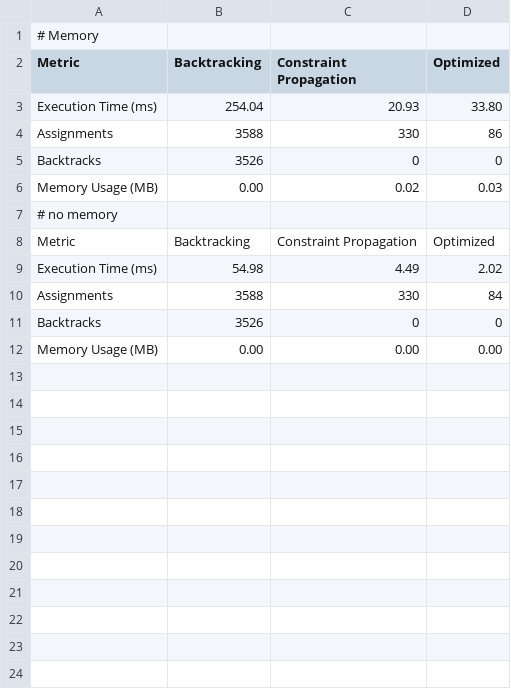
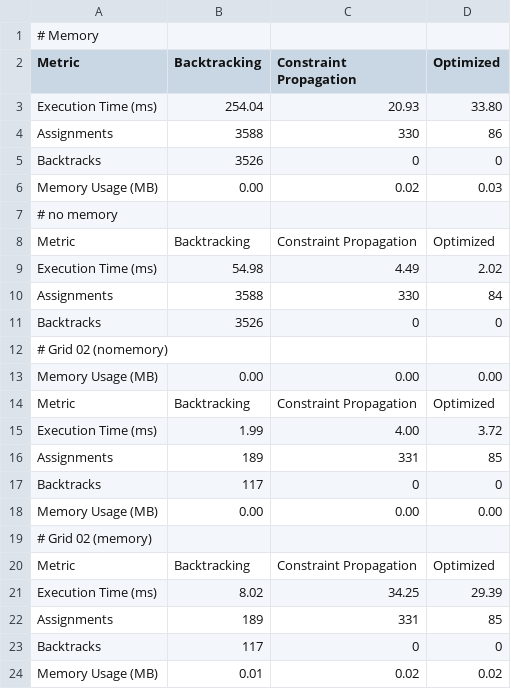
Before and after one commit to nguyenvandai202/sodoku_solver, a CSV file: results_test_hard_and_unsolvable_puzzles.csv, drawn as a sheet.

Commit message:
update results_test_hard_and_unsolvable_puzzles_new

```diff
--- a/results_test_hard_and_unsolvable_puzzles.csv
+++ b/results_test_hard_and_unsolvable_puzzles.csv
@@ -11,2 +11,14 @@ Assignments,3588,330,84
 Backtracks,3526,0,0
+# Grid 02 (nomemory)
 Memory Usage (MB),0.00,0.00,0.00
+Metric,Backtracking,Constraint Propagation,Optimized
+Execution Time (ms),1.99,4.00,3.72
+Assignments,189,331,85
+Backtracks,117,0,0
+Memory Usage (MB),0.00,0.00,0.00
+# Grid 02 (memory)
+Metric,Backtracking,Constraint Propagation,Optimized
+Execution Time (ms),8.02,34.25,29.39
+Assignments,189,331,85
+Backtracks,117,0,0
+Memory Usage (MB),0.01,0.02,0.02
```
Also changed, not shown: 2 other files.
